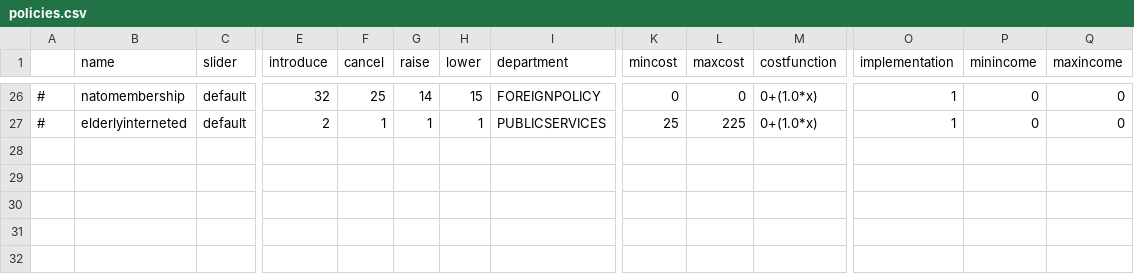
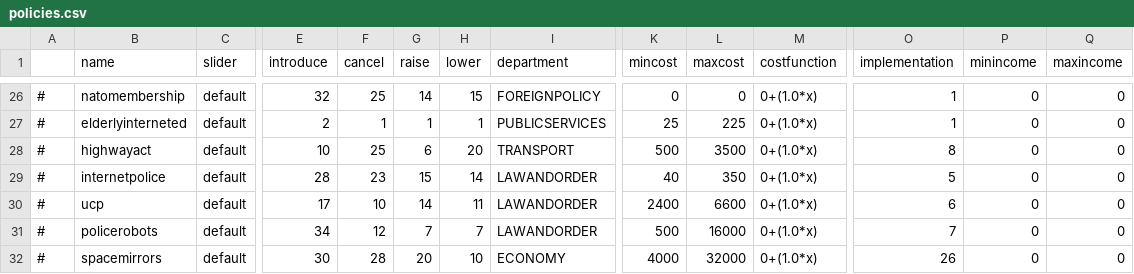
Before and after one commit to Eisdaemon/GerOverhaul, a CSV file: data/simulation/policies.csv, drawn as a sheet; only a part is shown, gaps mark what is left out; rows hold the shown columns only; the diff names each change by its address in the sheet, - before the commit and + after, or states it on an @@ line.

Commit message:
Merged Language Pack + Policies

```diff
--- a/data/simulation/policies.csv
+++ b/data/simulation/policies.csv
+row 28: # | highwayact | default | 10 | 25 | 6 | 20 | TRANSPORT | 500 | 3500 | 0+(1.0*x) | 8 | 0 | 0
+row 29: # | internetpolice | default | 28 | 23 | 15 | 14 | LAWANDORDER | 40 | 350 | 0+(1.0*x) | 5 | 0 | 0
+row 30: # | ucp | default | 17 | 10 | 14 | 11 | LAWANDORDER | 2400 | 6600 | 0+(1.0*x) | 6 | 0 | 0
+row 31: # | policerobots | default | 34 | 12 | 7 | 7 | LAWANDORDER | 500 | 16000 | 0+(1.0*x) | 7 | 0 | 0
+row 32: # | spacemirrors | default | 30 | 28 | 20 | 10 | ECONOMY | 4000 | 32000 | 0+(1.0*x) | 26 | 0 | 0
```
Also changed, not shown: translations/english/simulation.csv, 7 other files.
